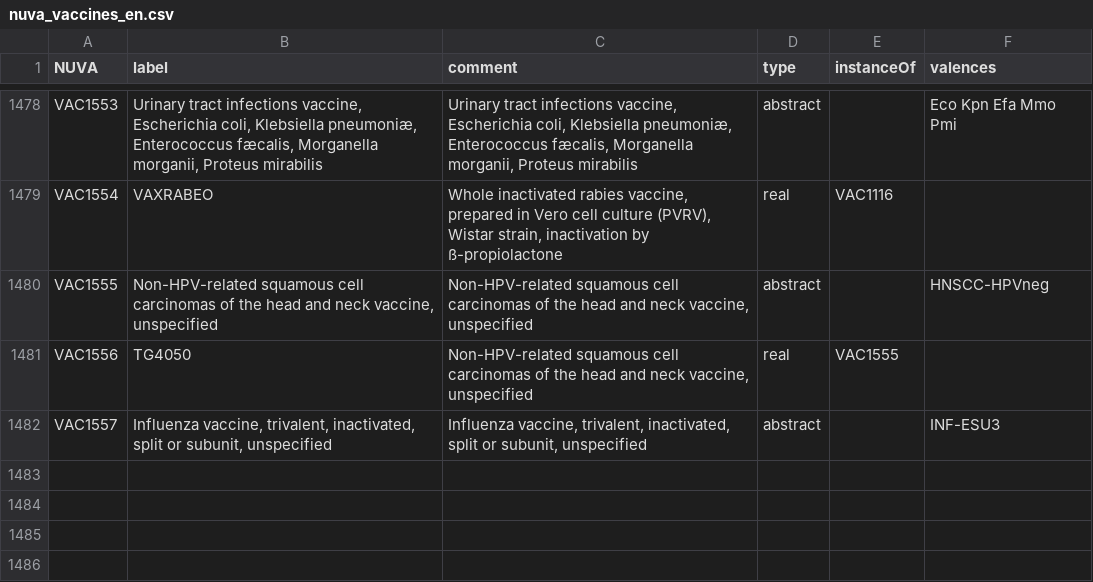
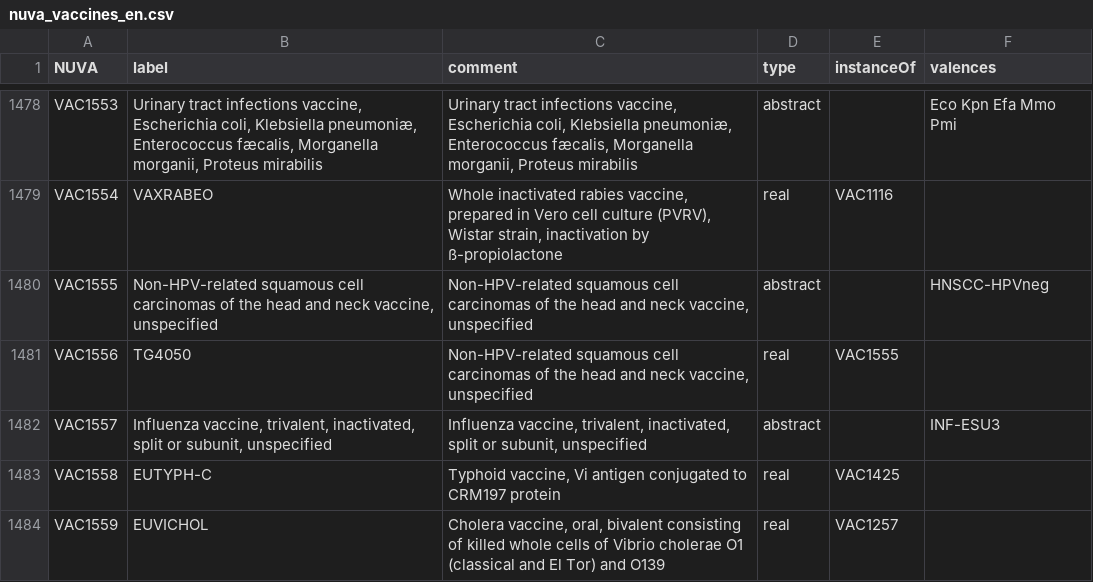
Before and after one commit to IVC-NUVA/NUVA, a CSV file: Exports/CSV/nuva_vaccines_en.csv, drawn as a sheet; only a part is shown, gaps mark what is left out; the diff names each change by its address in the sheet, - before the commit and + after, or states it on an @@ line.

```diff
--- a/Exports/CSV/nuva_vaccines_en.csv
+++ b/Exports/CSV/nuva_vaccines_en.csv
+row 1483: VAC1558 | EUTYPH-C | Typhoid vaccine, Vi antigen conjugated to CRM197 protein | real | VAC1425
+row 1484: VAC1559 | EUVICHOL | Cholera vaccine, oral, bivalent consisting of killed whole cells of Vibrio cholerae O1 (classical and El Tor) and O139 | real | VAC1257
```
Also changed, not shown: Exports/CSV/nuva_vaccines_de.csv, Exports/CSV/nuva_vaccines_fr.csv, 15 other files.
